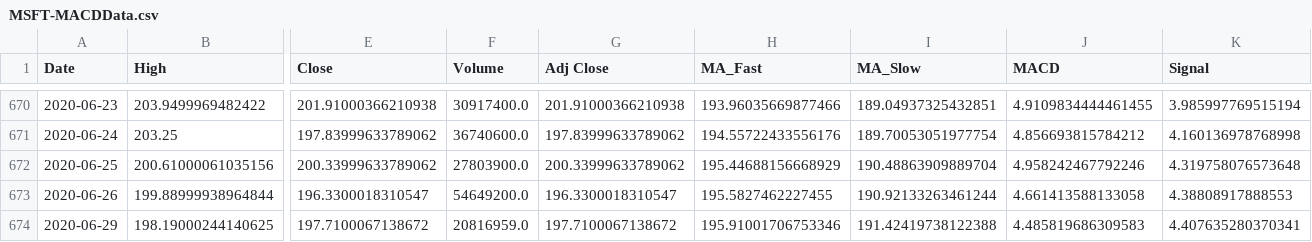
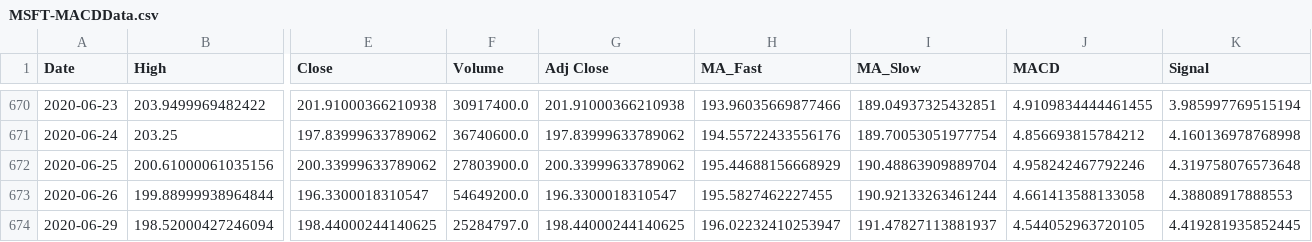
Before and after one commit to MSBeni/QuantitativeFinance_RL, a CSV file: 6-Indicators/data/MSFT-MACDData.csv, drawn as a sheet; only a part is shown, gaps mark what is left out; the diff names each change by its address in the sheet, - before the commit and + after, or states it on an @@ line.

Commit message:
Added MACD edition 2

```diff
--- a/6-Indicators/data/MSFT-MACDData.csv
+++ b/6-Indicators/data/MSFT-MACDData.csv
-B674 (High): 198.19000244140625
+B674 (High): 198.52000427246094
-E674 (Close): 197.7100067138672
+E674 (Close): 198.44000244140625
-F674 (Volume): 20816959.0
+F674 (Volume): 25284797.0
-G674 (Adj Close): 197.7100067138672
+G674 (Adj Close): 198.44000244140625
-H674 (MA_Fast): 195.91001706753346
+H674 (MA_Fast): 196.02232410253947
-I674 (MA_Slow): 191.42419738122388
+I674 (MA_Slow): 191.47827113881937
-J674 (MACD): 4.485819686309583
+J674 (MACD): 4.544052963720105
-K674 (Signal): 4.407635280370341
+K674 (Signal): 4.419281935852445
```
Also changed, not shown: 3 other files.
